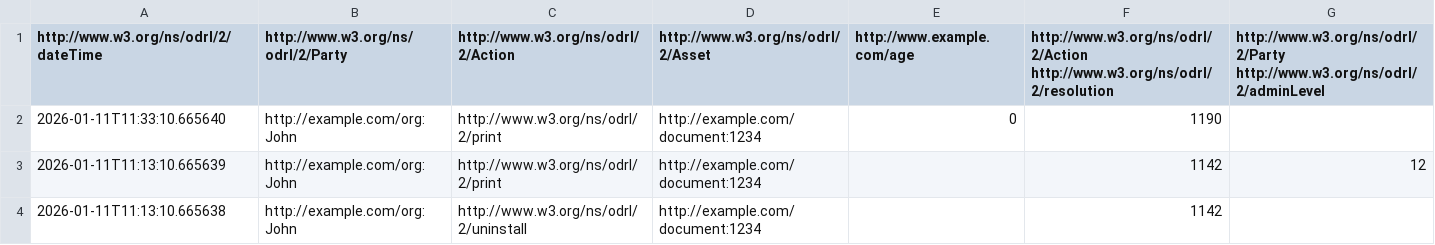
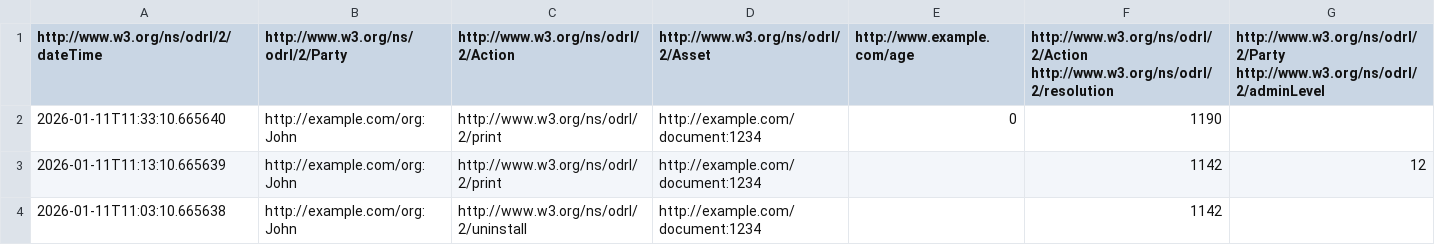
Before and after one commit to paolo7/ODRL-Engine, a CSV file: test_cases/evaluation/invalid/prohibition2.csv, drawn as a sheet.

Commit message:
added tests for remedies

```diff
--- a/test_cases/evaluation/invalid/prohibition2.csv
+++ b/test_cases/evaluation/invalid/prohibition2.csv
@@ -3,2 +3,2 @@ http://www.w3.org/ns/odrl/2/dateTime,http://www.w3.org/ns/odrl/2/Party,http://ww
 2026-01-11T11:13:10.665639,http://example.com/org:John,http://www.w3.org/ns/odrl/2/print,http://example.com/document:1234,,1142,12
-2026-01-11T11:13:10.665638,http://example.com/org:John,http://www.w3.org/ns/odrl/2/uninstall,http://example.com/document:1234,,1142,
+2026-01-11T11:03:10.665638,http://example.com/org:John,http://www.w3.org/ns/odrl/2/uninstall,http://example.com/document:1234,,1142,
```
Also changed, not shown: test_cases/evaluation/valid/duty2.csv, test_cases/evaluation/valid/obligation0.csv, 9 other files.
